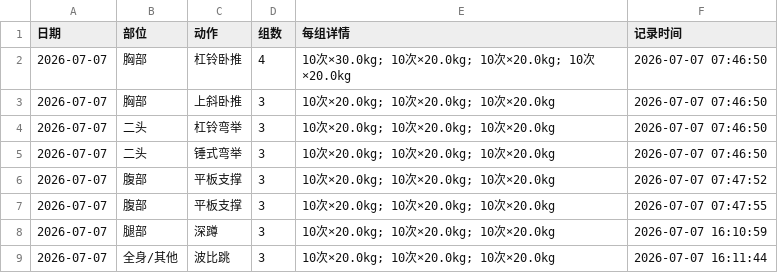
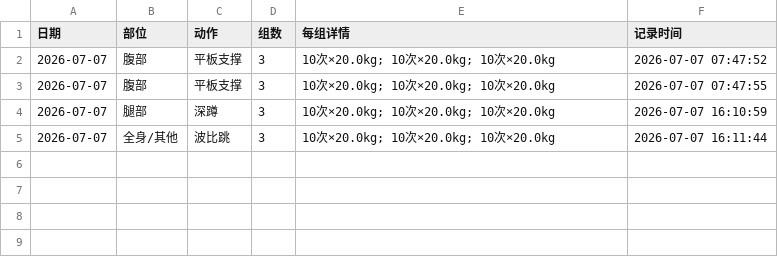
Before and after one commit to xtq19816195579-ops/workout-app, a CSV file: workout_log.csv, drawn as a sheet; the diff names each change by its address in the sheet, - before the commit and + after, or states it on an @@ line.

Commit message:
训练记录更新 2026-07-07 16:19

```diff
--- a/workout_log.csv
+++ b/workout_log.csv
-row 2: 2026-07-07 | 胸部 | 杠铃卧推 | 4 | 10次×30.0kg; 10次×20.0kg; 10次×20.0kg; 10次×20.0kg | 2026-07-07 07:46:50
-row 3: 2026-07-07 | 胸部 | 上斜卧推 | 3 | 10次×20.0kg; 10次×20.0kg; 10次×20.0kg | 2026-07-07 07:46:50
-row 4: 2026-07-07 | 二头 | 杠铃弯举 | 3 | 10次×20.0kg; 10次×20.0kg; 10次×20.0kg | 2026-07-07 07:46:50
-row 5: 2026-07-07 | 二头 | 锤式弯举 | 3 | 10次×20.0kg; 10次×20.0kg; 10次×20.0kg | 2026-07-07 07:46:50
```
